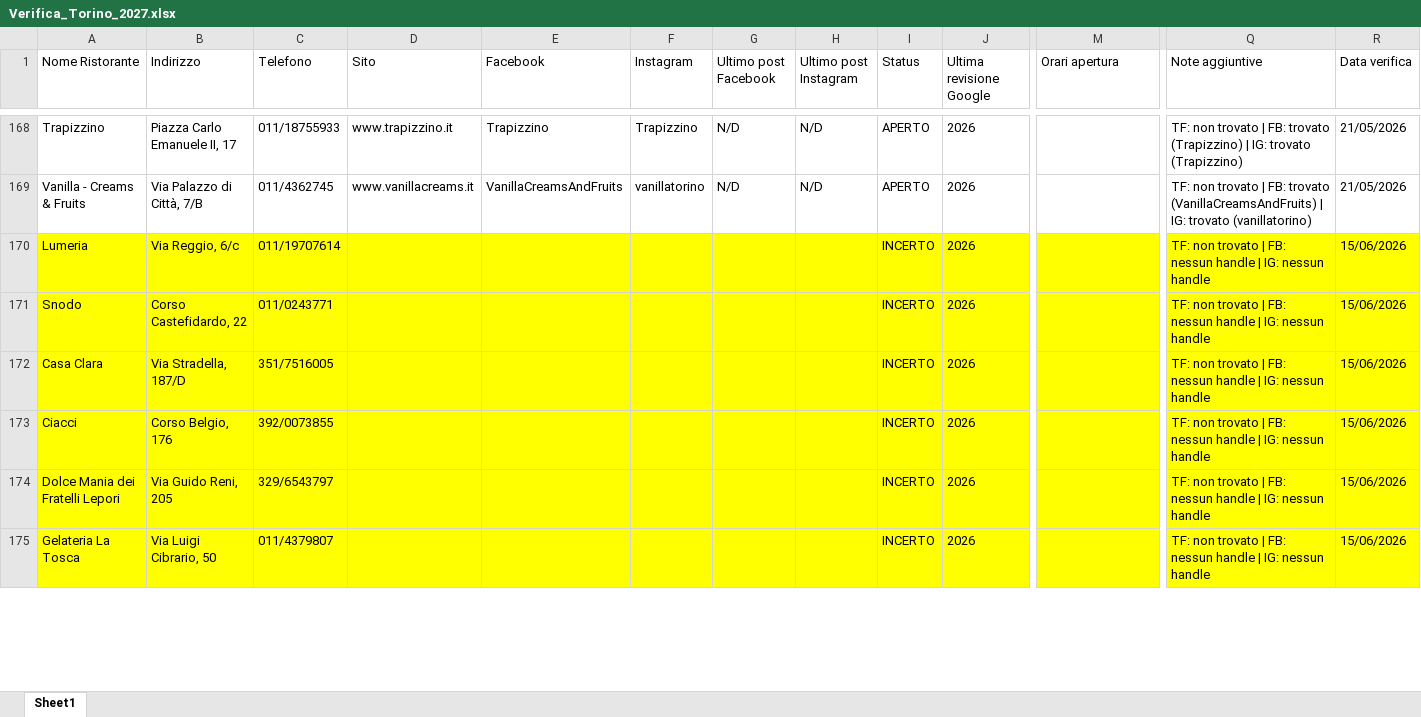
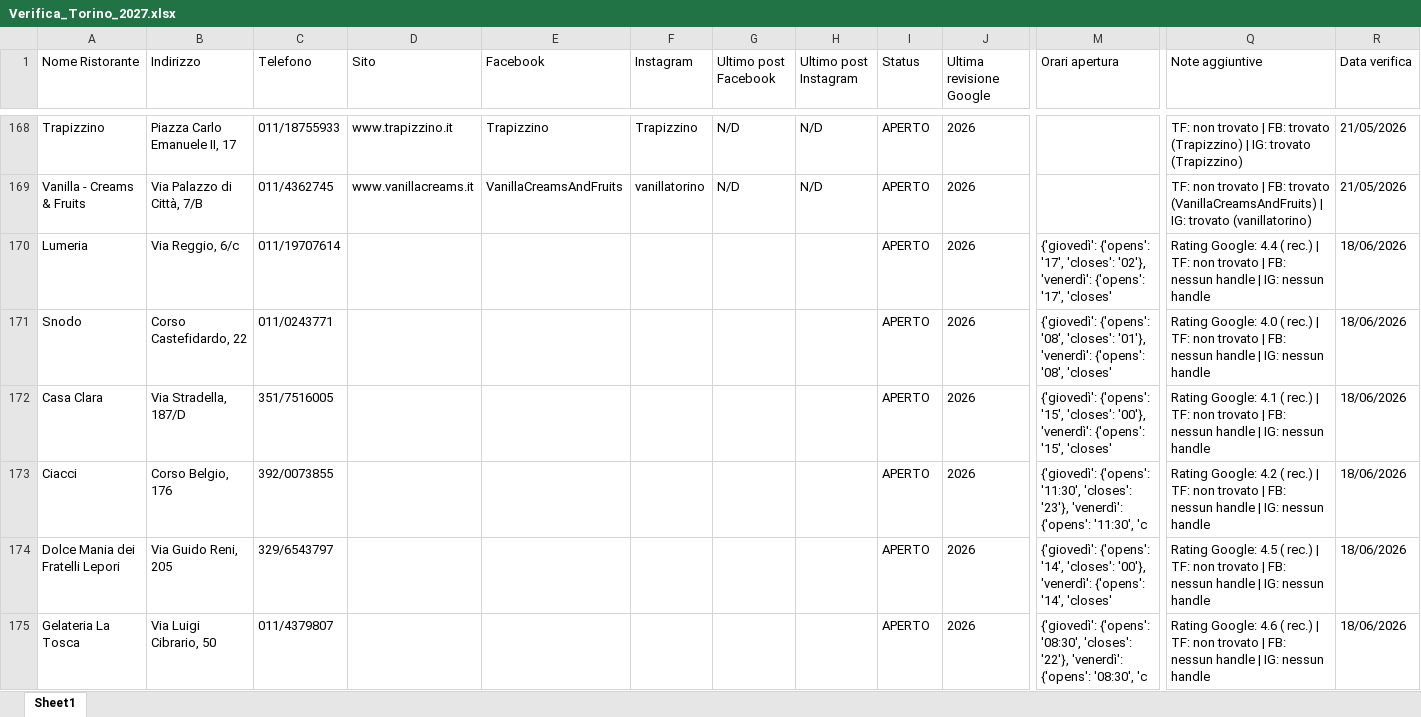
Before and after one commit to pecoraneraeditore/mappa-ristoranti, an Excel workbook: Verifica_Torino_2027.xlsx, sheet Sheet1, drawn as a sheet; only a part is shown, gaps mark what is left out; values as stored, in another font and other column widths than the file's, no borders; the diff covers the shown part only; the diff names each change by its address in the sheet, - before the commit and + after, or states it on an @@ line.

Commit message:
Verifica 18/06/2026

```diff
--- a/Verifica_Torino_2027.xlsx (sheet Sheet1)
+++ b/Verifica_Torino_2027.xlsx (sheet Sheet1)
-A170:R175 fill: #FFFF00
+A170:R175 fill: none
-I170:I175 (Status): INCERTO
+I170:I175 (Status): APERTO
-M170 (Orari apertura): (empty)
+M170 (Orari apertura): {'giovedì': {'opens': '17', 'closes': '02'}, 'venerdì': {'opens': '17', 'closes'
-Q170 (Note aggiuntive): TF: non…
+Q170 (Note aggiuntive): Rating Google: 4.4 ( rec.) | TF: non…
-R170:R175 (Data verifica): 15/06/2026
+R170:R175 (Data verifica): 18/06/2026
-M171 (Orari apertura): (empty)
+M171 (Orari apertura): {'giovedì': {'opens': '08', 'closes': '01'}, 'venerdì': {'opens': '08', 'closes'
-Q171 (Note aggiuntive): TF: non…
+Q171 (Note aggiuntive): Rating Google: 4.0 ( rec.) | TF: non…
-M172 (Orari apertura): (empty)
+M172 (Orari apertura): {'giovedì': {'opens': '15', 'closes': '00'}, 'venerdì': {'opens': '15', 'closes'
-Q172 (Note aggiuntive): TF: non…
+Q172 (Note aggiuntive): Rating Google: 4.1 ( rec.) | TF: non…
-M173 (Orari apertura): (empty)
+M173 (Orari apertura): {'giovedì': {'opens': '11:30', 'closes': '23'}, 'venerdì': {'opens': '11:30', 'c
-Q173 (Note aggiuntive): TF: non…
+Q173 (Note aggiuntive): Rating Google: 4.2 ( rec.) | TF: non…
-M174 (Orari apertura): (empty)
+M174 (Orari apertura): {'giovedì': {'opens': '14', 'closes': '00'}, 'venerdì': {'opens': '14', 'closes'
-Q174 (Note aggiuntive): TF: non…
+Q174 (Note aggiuntive): Rating Google: 4.5 ( rec.) | TF: non…
-M175 (Orari apertura): (empty)
+M175 (Orari apertura): {'giovedì': {'opens': '08:30', 'closes': '22'}, 'venerdì': {'opens': '08:30', 'c
-Q175 (Note aggiuntive): TF: non…
+Q175 (Note aggiuntive): Rating Google: 4.6 ( rec.) | TF: non…
```
Also changed, not shown: 19 edited cells and cell formats elsewhere in this sheet, Verifica_Milano_2027.xlsx, Verifica_Roma_2027.xlsx.
